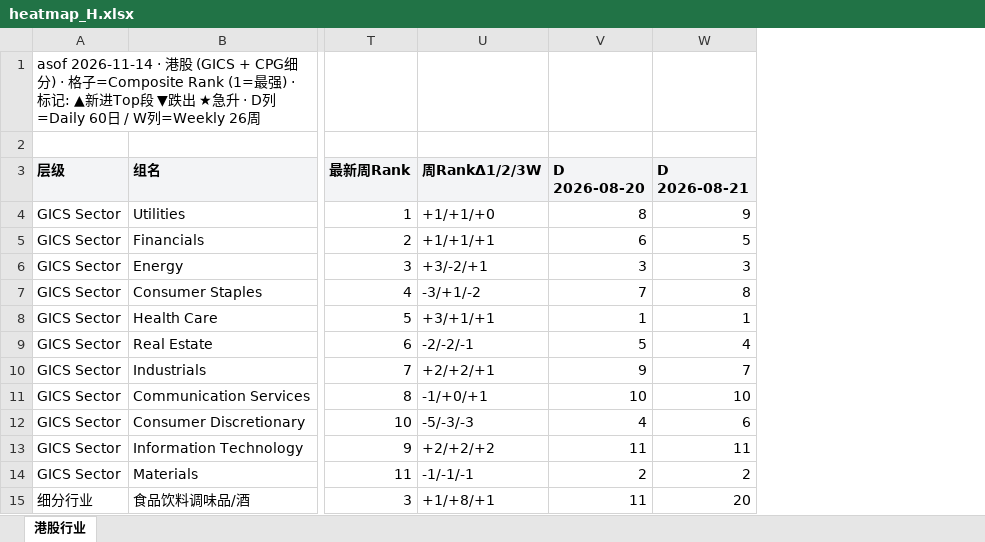
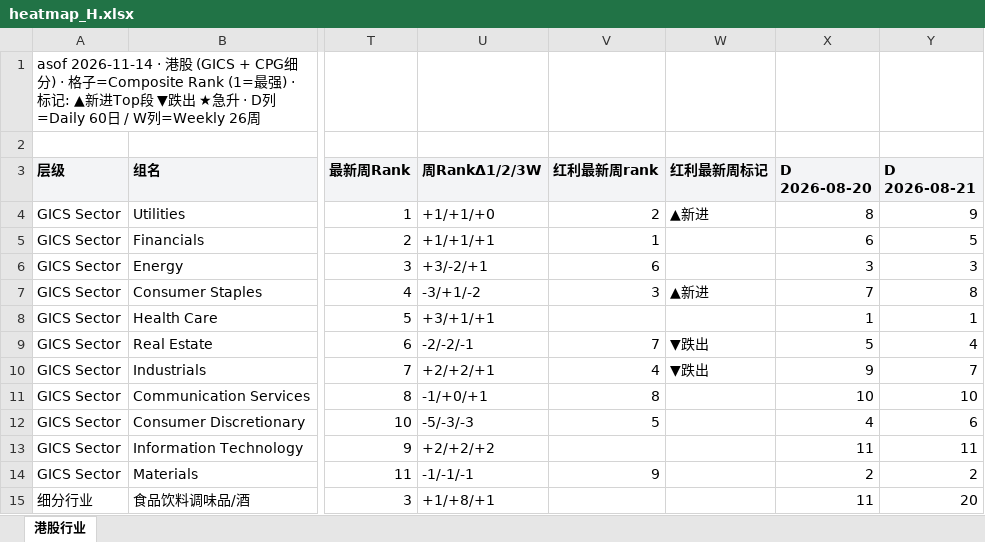
Before and after one commit to jibom/swing-pattern, an Excel workbook: heatmap_H.xlsx, sheet 港股行业, drawn as a sheet; only a part is shown, gaps mark what is left out; values as stored, in another font and other column widths than the file's, no borders; the diff names each change by its address in the sheet, - before the commit and + after, or states it on an @@ line.

```diff
--- a/heatmap_H.xlsx (sheet 港股行业)
+++ b/heatmap_H.xlsx (sheet 港股行业)
+column V (红利最新周rank), rows 4-14: 2 | 1 | 6 | 3 |  | 7 | 4 | 8 | 5 |  | 9
+column W (红利最新周标记), rows 4-10: ▲新进 |  |  | ▲新进 |  | ▼跌出 | ▼跌出
```
Also changed, not shown: heatmap_A.xlsx, 1 other file.
